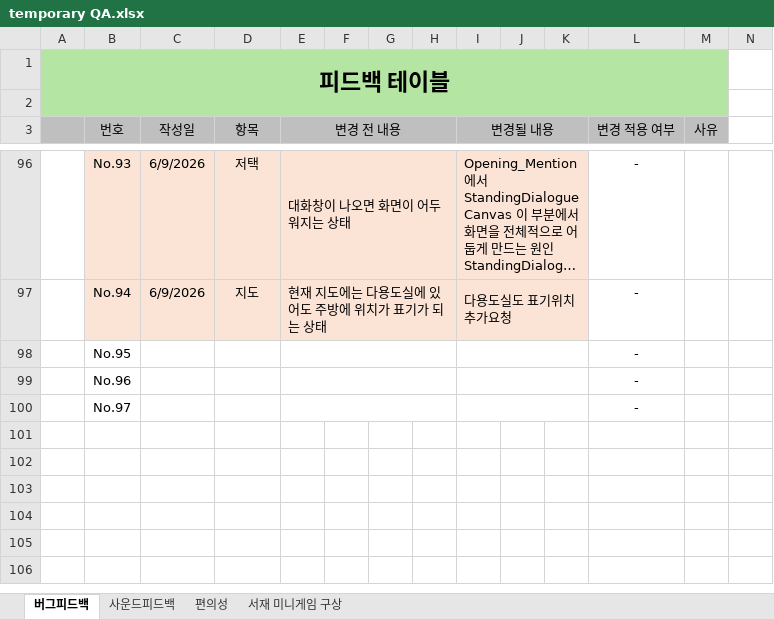
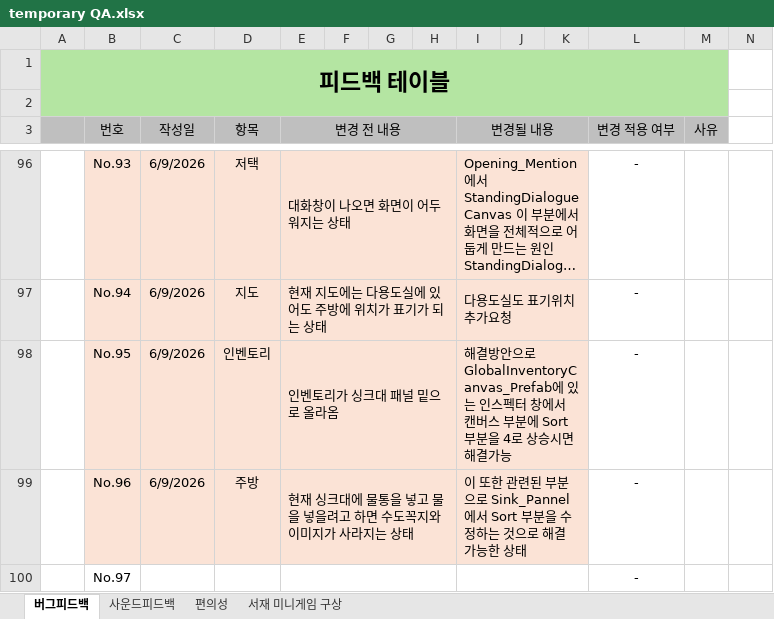
Before and after one commit to mokotan1/newCapstone, an Excel workbook: QA문서/temporary QA.xlsx, sheet 버그피드백, drawn as a sheet; only a part is shown, gaps mark what is left out; long unchanged cells end in …; values as stored, in another font and other column widths than the file's, no borders; conditional formats not drawn; the diff names each change by its address in the sheet, - before the commit and + after, or states it on an @@ line.

Commit message:
QA 추가 내용 및 플레이어 마커 다용도실 위치 추가

```diff
--- a/QA문서/temporary QA.xlsx (sheet 버그피드백)
+++ b/QA문서/temporary QA.xlsx (sheet 버그피드백)
-B98:K99 fill: none
+B98:K99 fill: #FBE3D6
-C98:C99 (작성일): (empty)
+C98:C99 (작성일): 6/9/2026
-D98 (항목): (empty)
+D98 (항목): 인벤토리
-E98 (변경 전 내용): (empty)
+E98 (변경 전 내용): 인벤토리가 싱크대 패널 밑으로 올라옴
-I98 (변경될 내용): (empty)
+I98 (변경될 내용): 해결방안으로 GlobalInventoryCanvas_Prefab에 있는 인스펙터 창에서 캔버스 부분에 Sort 부분을 4로 상승시면 해결가능
-D99 (항목): (empty)
+D99 (항목): 주방
-E99 (변경 전 내용): (empty)
+E99 (변경 전 내용): 현재 싱크대에 물통을 넣고 물을 넣을려고 하면 수도꼭지와 이미지가 사라지는 상태
-I99 (변경될 내용): (empty)
+I99 (변경될 내용): 이 또한 관련된 부분으로 Sink_Pannel에서 Sort 부분을 수정하는 것으로 해결 가능한 상태
```
